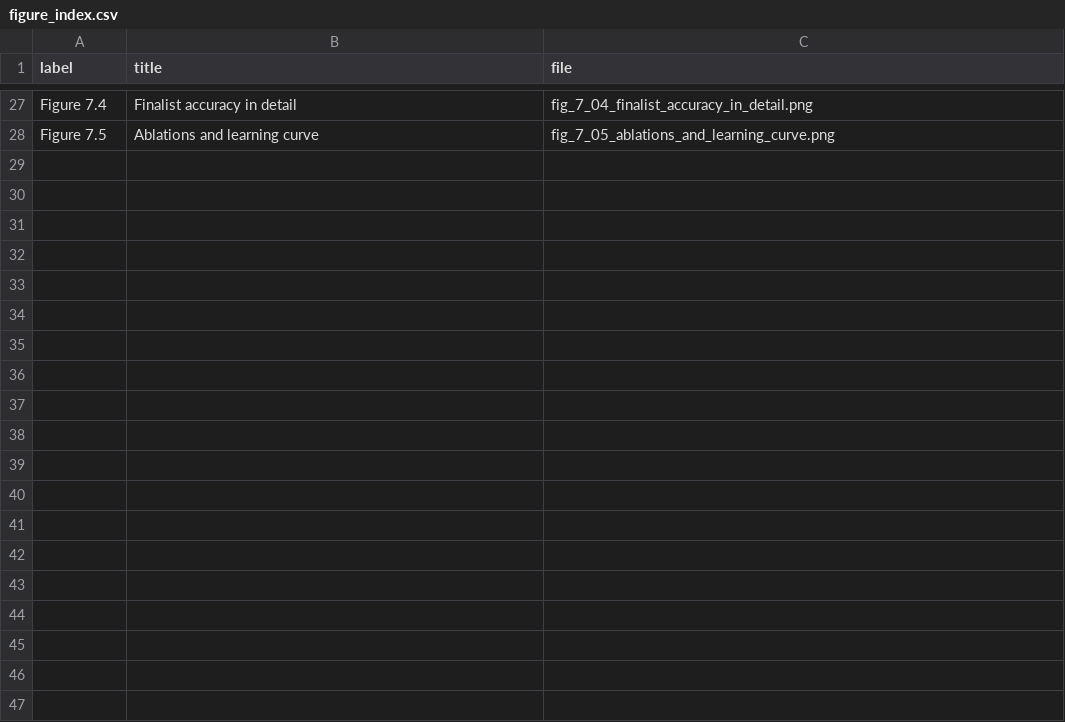
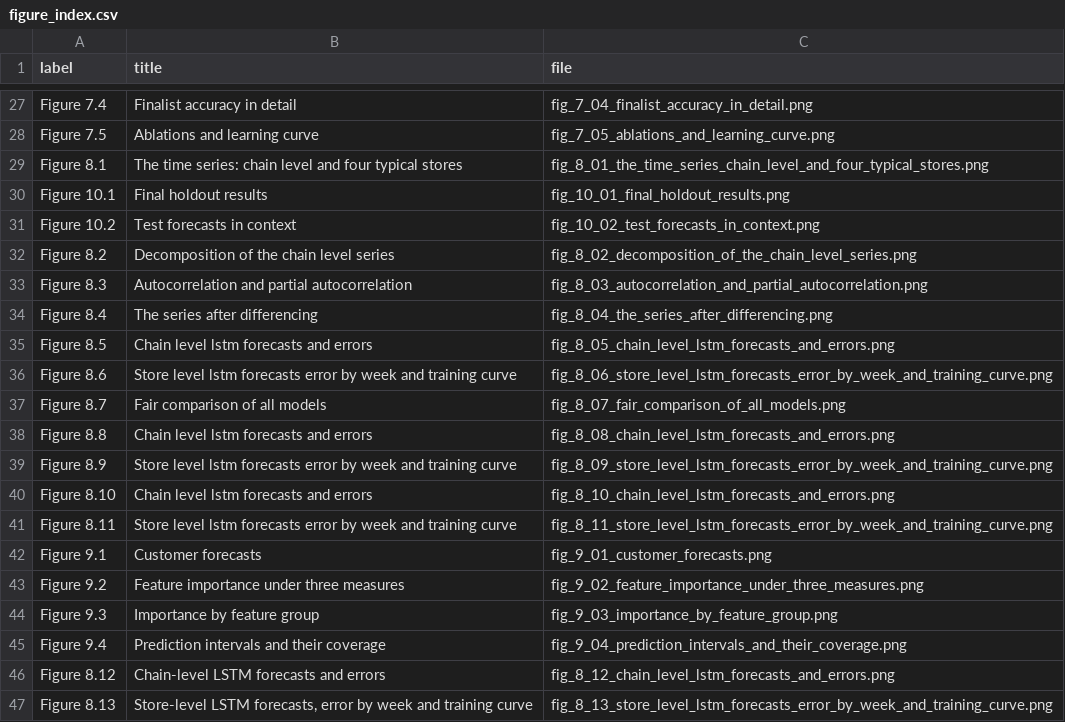
Before and after one commit to srishkyra/NEXTHIKES-IT-SOLUTIONS-Pvt.-Ltd.---PROJECT-6, a CSV file: outputs/figure_index.csv, drawn as a sheet; only a part is shown, gaps mark what is left out; the diff names each change by its address in the sheet, - before the commit and + after, or states it on an @@ line.

Commit message:
Section 8: sequence framing, chain and store LSTMs, fair comparison

```diff
--- a/outputs/figure_index.csv
+++ b/outputs/figure_index.csv
+row 29: Figure 8.1 | The time series: chain level and four typical stores | fig_8_01_the_time_series_chain_level_and_four_typical_stores.png
+row 30: Figure 10.1 | Final holdout results | fig_10_01_final_holdout_results.png
+row 31: Figure 10.2 | Test forecasts in context | fig_10_02_test_forecasts_in_context.png
+row 32: Figure 8.2 | Decomposition of the chain level series | fig_8_02_decomposition_of_the_chain_level_series.png
+row 33: Figure 8.3 | Autocorrelation and partial autocorrelation | fig_8_03_autocorrelation_and_partial_autocorrelation.png
+row 34: Figure 8.4 | The series after differencing | fig_8_04_the_series_after_differencing.png
+row 35: Figure 8.5 | Chain level lstm forecasts and errors | fig_8_05_chain_level_lstm_forecasts_and_errors.png
+row 36: Figure 8.6 | Store level lstm forecasts error by week and training curve | fig_8_06_store_level_lstm_forecasts_error_by_week_and_training_curve.png
+row 37: Figure 8.7 | Fair comparison of all models | fig_8_07_fair_comparison_of_all_models.png
+row 38: Figure 8.8 | Chain level lstm forecasts and errors | fig_8_08_chain_level_lstm_forecasts_and_errors.png
+row 39: Figure 8.9 | Store level lstm forecasts error by week and training curve | fig_8_09_store_level_lstm_forecasts_error_by_week_and_training_curve.png
+row 40: Figure 8.10 | Chain level lstm forecasts and errors | fig_8_10_chain_level_lstm_forecasts_and_errors.png
+row 41: Figure 8.11 | Store level lstm forecasts error by week and training curve | fig_8_11_store_level_lstm_forecasts_error_by_week_and_training_curve.png
+row 42: Figure 9.1 | Customer forecasts | fig_9_01_customer_forecasts.png
+row 43: Figure 9.2 | Feature importance under three measures | fig_9_02_feature_importance_under_three_measures.png
+row 44: Figure 9.3 | Importance by feature group | fig_9_03_importance_by_feature_group.png
+row 45: Figure 9.4 | Prediction intervals and their coverage | fig_9_04_prediction_intervals_and_their_coverage.png
+row 46: Figure 8.12 | Chain-level LSTM forecasts and errors | fig_8_12_chain_level_lstm_forecasts_and_errors.png
+row 47: Figure 8.13 | Store-level LSTM forecasts, error by week and training curve | fig_8_13_store_level_lstm_forecasts_error_by_week_and_training_curve.png
```
Also changed, not shown: outputs/tables/table_8_28_cost_of_the_candidate_models.csv, 21 other files.
